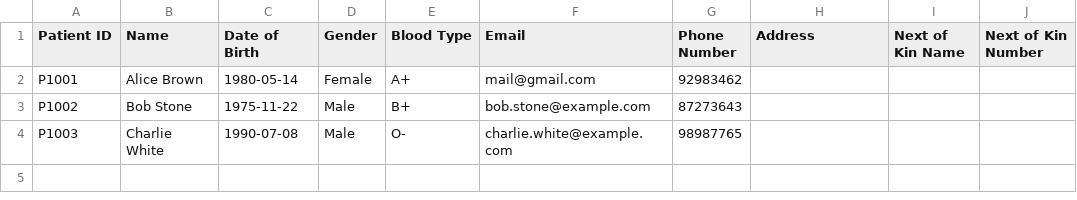
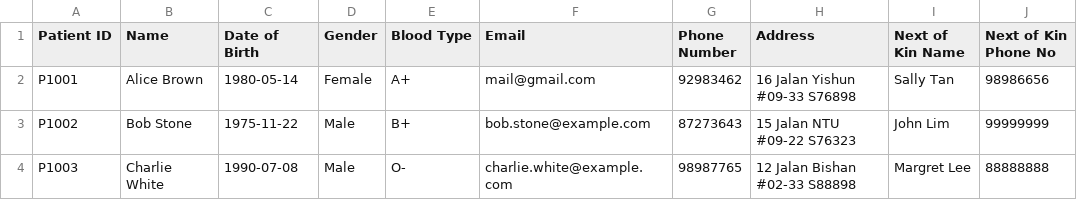
Before and after one commit to kritp03/SC2002-HMS-Group3, a CSV file: HMS/data/Patient_List.csv, drawn as a sheet.

Commit message:
edit patient mgr

```diff
--- a/HMS/data/Patient_List.csv
+++ b/HMS/data/Patient_List.csv
@@ -1,4 +1,4 @@
-Patient ID,Name,Date of Birth,Gender,Blood Type,Email,Phone Number,Address,Next of Kin Name,Next of Kin Number
-P1001,Alice Brown,1980-05-14,Female,A+,mail@gmail.com,92983462,,,
-P1002,Bob Stone,1975-11-22,Male,B+,bob.stone@example.com,87273643,,,
-P1003,Charlie White,1990-07-08,Male,O-,charlie.white@example.com,98987765,,,
+Patient ID,Name,Date of Birth,Gender,Blood Type,Email,Phone Number,Address,Next of Kin Name,Next of Kin Phone No
+P1001,Alice Brown,1980-05-14,Female,A+,mail@gmail.com,92983462,16 Jalan Yishun #09-33 S76898,Sally Tan,98986656
+P1002,Bob Stone,1975-11-22,Male,B+,bob.stone@example.com,87273643,15 Jalan NTU #09-22 S76323,John Lim,99999999
+P1003,Charlie White,1990-07-08,Male,O-,charlie.white@example.com,98987765,12 Jalan Bishan #02-33 S88898,Margret Lee,88888888
```
Also changed, not shown: HMS/data/Prescription_List.csv, 2 other files.
